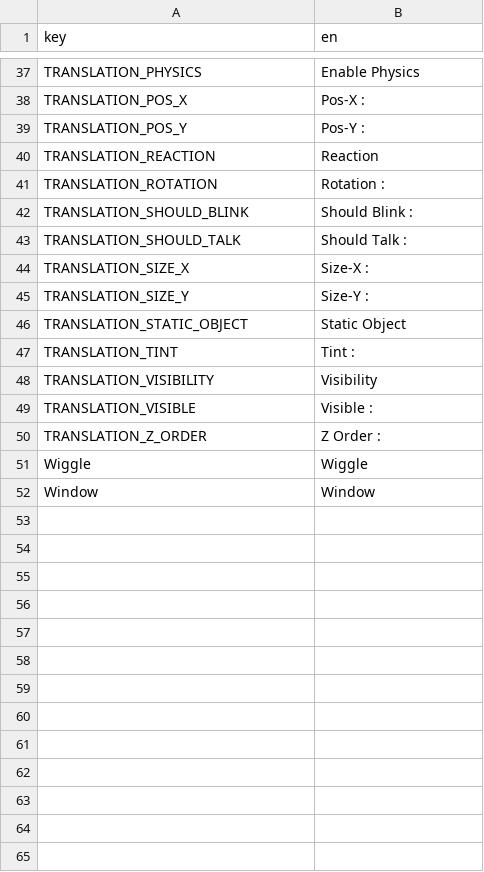
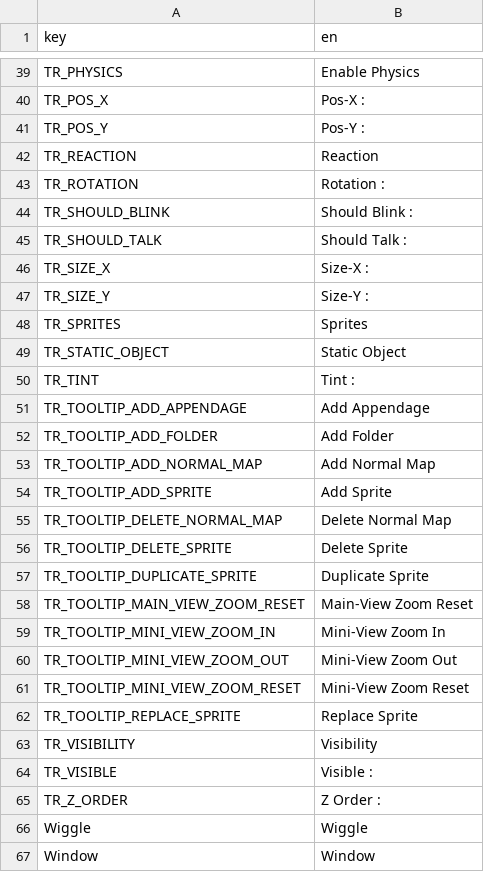
Before and after one commit to grillo-delmal/PNGTuber-Remix, a CSV file: Localization/en.csv, drawn as a sheet; only a part is shown, gaps mark what is left out; addresses are those after the commit; the diff covers the shown part only; the diff names each change by its address in the sheet, - before the commit and + after, or states it on an @@ line.

Commit message:
refactor: translation prefix change + left editor translation

```diff
--- a/Localization/en.csv
+++ b/Localization/en.csv
-A39 (key): TRANSLATION_PHYSICS
+A39 (key): TR_PHYSICS
-A40 (key): TRANSLATION_POS_X
+A40 (key): TR_POS_X
-A41 (key): TRANSLATION_POS_Y
+A41 (key): TR_POS_Y
-A42 (key): TRANSLATION_REACTION
+A42 (key): TR_REACTION
-A43 (key): TRANSLATION_ROTATION
+A43 (key): TR_ROTATION
-A44 (key): TRANSLATION_SHOULD_BLINK
+A44 (key): TR_SHOULD_BLINK
-A45 (key): TRANSLATION_SHOULD_TALK
+A45 (key): TR_SHOULD_TALK
-A46 (key): TRANSLATION_SIZE_X
+A46 (key): TR_SIZE_X
-A47 (key): TRANSLATION_SIZE_Y
+A47 (key): TR_SIZE_Y
+row 48: TR_SPRITES | Sprites
-A49 (key): TRANSLATION_STATIC_OBJECT
+A49 (key): TR_STATIC_OBJECT
-A50 (key): TRANSLATION_TINT
+A50 (key): TR_TINT
+row 51: TR_TOOLTIP_ADD_APPENDAGE | Add Appendage
+row 52: TR_TOOLTIP_ADD_FOLDER | Add Folder
+row 53: TR_TOOLTIP_ADD_NORMAL_MAP | Add Normal Map
+row 54: TR_TOOLTIP_ADD_SPRITE | Add Sprite
+row 55: TR_TOOLTIP_DELETE_NORMAL_MAP | Delete Normal Map
+row 56: TR_TOOLTIP_DELETE_SPRITE | Delete Sprite
+row 57: TR_TOOLTIP_DUPLICATE_SPRITE | Duplicate Sprite
+row 58: TR_TOOLTIP_MAIN_VIEW_ZOOM_RESET | Main-View Zoom Reset
+row 59: TR_TOOLTIP_MINI_VIEW_ZOOM_IN | Mini-View Zoom In
+row 60: TR_TOOLTIP_MINI_VIEW_ZOOM_OUT | Mini-View Zoom Out
+row 61: TR_TOOLTIP_MINI_VIEW_ZOOM_RESET | Mini-View Zoom Reset
+row 62: TR_TOOLTIP_REPLACE_SPRITE | Replace Sprite
-A63 (key): TRANSLATION_VISIBILITY
+A63 (key): TR_VISIBILITY
-A64 (key): TRANSLATION_VISIBLE
+A64 (key): TR_VISIBLE
-A65 (key): TRANSLATION_Z_ORDER
+A65 (key): TR_Z_ORDER
```
Also changed, not shown: 2 added rows and 25 edited cells elsewhere in this file, 6 other files.
